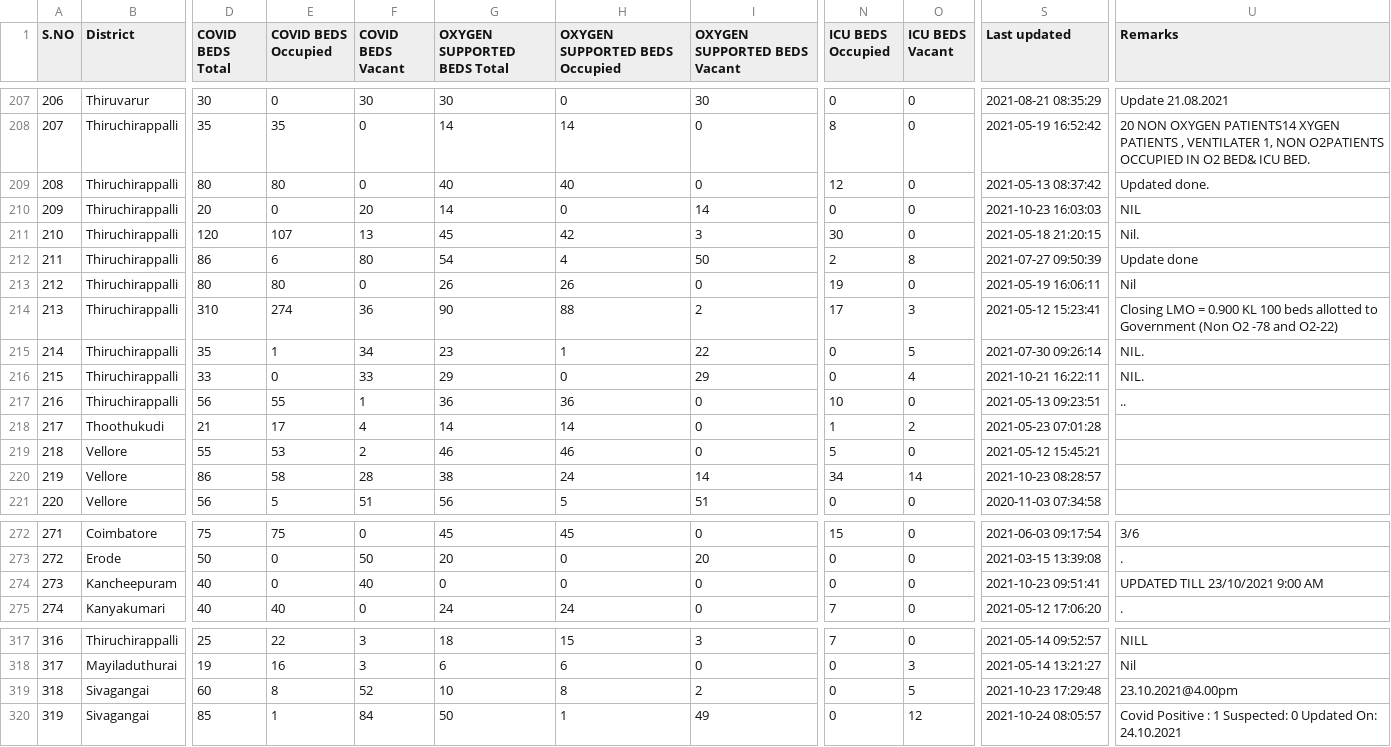
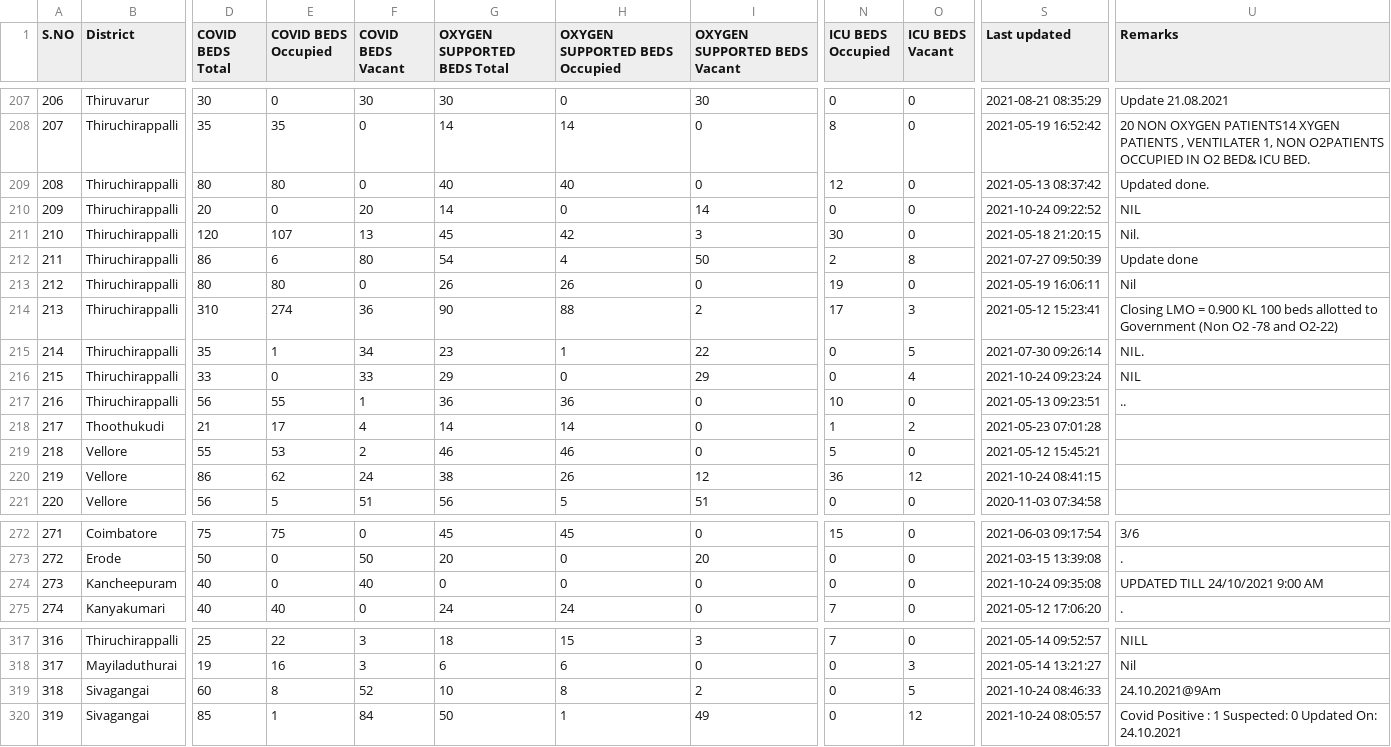
Before and after one commit to stopcoronatn/stopcoronatn.github.io, a CSV file: data/beds.csv, drawn as a sheet; only a part is shown, gaps mark what is left out; the diff names each change by its address in the sheet, - before the commit and + after, or states it on an @@ line.

```diff
--- a/data/beds.csv
+++ b/data/beds.csv
-S210 (Last updated): 2021-10-23 16:03:03
+S210 (Last updated): 2021-10-24 09:22:52
-S216 (Last updated): 2021-10-21 16:22:11
+S216 (Last updated): 2021-10-24 09:23:24
-U216 (Remarks): NIL.
+U216 (Remarks): NIL
-E220 (COVID BEDS Occupied): 58
+E220 (COVID BEDS Occupied): 62
-F220 (COVID BEDS Vacant): 28
+F220 (COVID BEDS Vacant): 24
-H220 (OXYGEN SUPPORTED BEDS Occupied): 24
+H220 (OXYGEN SUPPORTED BEDS Occupied): 26
-I220 (OXYGEN SUPPORTED BEDS Vacant): 14
+I220 (OXYGEN SUPPORTED BEDS Vacant): 12
-N220 (ICU BEDS Occupied): 34
+N220 (ICU BEDS Occupied): 36
-O220 (ICU BEDS Vacant): 14
+O220 (ICU BEDS Vacant): 12
-S220 (Last updated): 2021-10-23 08:28:57
+S220 (Last updated): 2021-10-24 08:41:15
-S274 (Last updated): 2021-10-23 09:51:41
+S274 (Last updated): 2021-10-24 09:35:08
-U274 (Remarks): UPDATED TILL 23/10/2021 9:00 AM
+U274 (Remarks): UPDATED TILL 24/10/2021 9:00 AM
-S319 (Last updated): 2021-10-23 17:29:48
+S319 (Last updated): 2021-10-24 08:46:33
-U319 (Remarks): 23.10.2021@4.00pm
+U319 (Remarks): 24.10.2021@9Am
```
